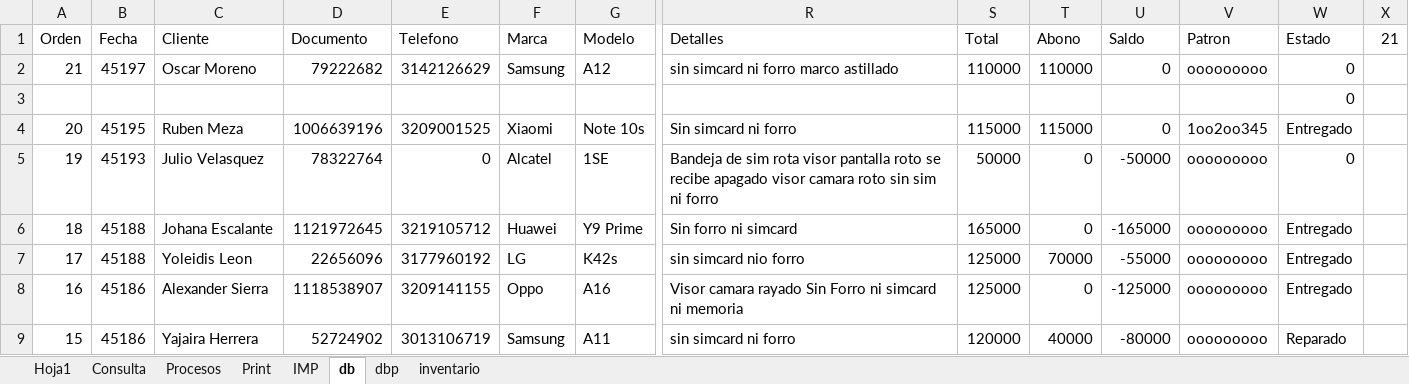
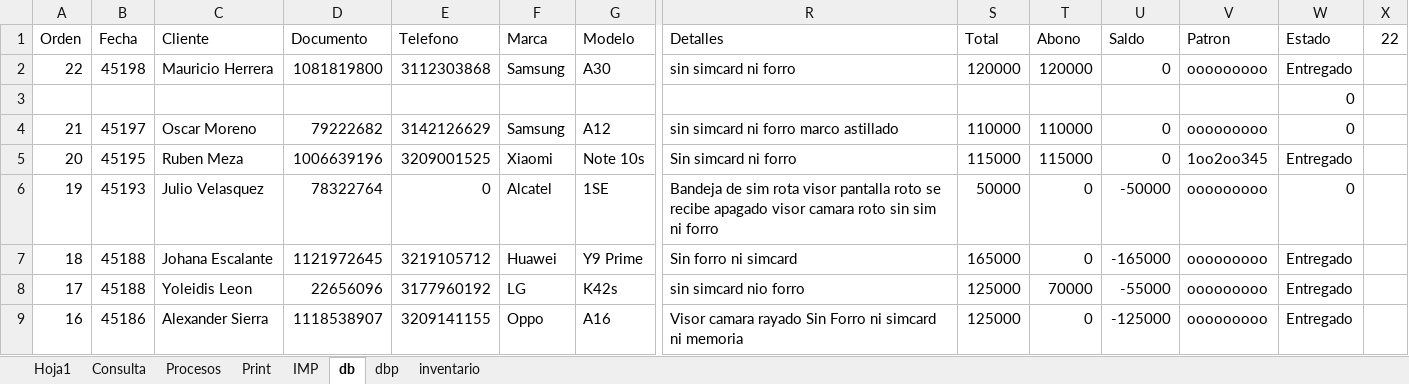
Before and after one commit to armandLizarazo/gtech, an Excel workbook: jonathan/cst.xlsm, sheet db, drawn as a sheet; only a part is shown, gaps mark what is left out; the shorter side is filled out with more unchanged rows; values as stored, in another font and other column widths than the file's, no borders; table styles not drawn; rows hold the shown columns only; the diff names each change by its address in the sheet, - before the commit and + after, or states it on an @@ line.

```diff
--- a/jonathan/cst.xlsm (sheet db)
+++ b/jonathan/cst.xlsm (sheet db)
-X1: 21
+X1: 22
+row 2: 22 | 45198 | Mauricio Herrera | 1081819800 | 3112303868 | Samsung | A30 | sin simcard ni forro | 120000 | 120000 | 0 | ooooooooo | Entregado
```
Also changed, not shown: sheet Consulta, sheet dbp, sheet Hoja1, sheet Print, sheet Procesos, 1 other file.
